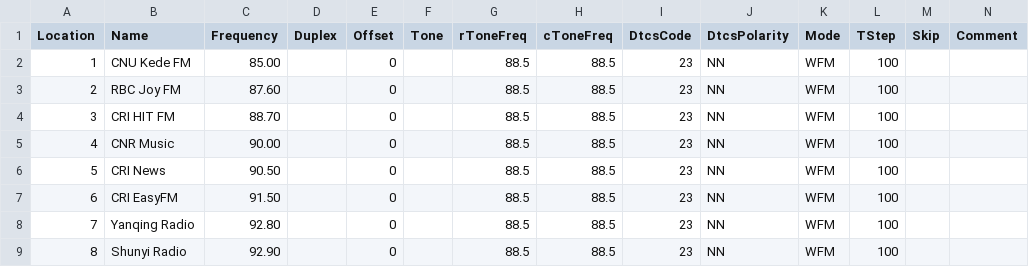
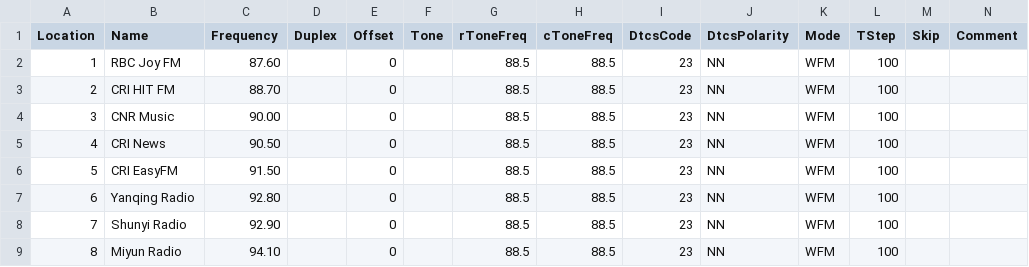
Before and after one commit to sgub/chirp-channels, a CSV file: Beijing_FM_Radio.csv, drawn as a sheet; only a part is shown; the shorter side is filled out with more unchanged rows; removed rows and columns are numbered as before the commit, all else as after; rows hold the shown columns only; the diff names each change by its address in the sheet, - before the commit and + after, or states it on an @@ line.

Commit message:
Update Beijing_FM_Radio.csv
remove off-air station 85.0

```diff
--- a/Beijing_FM_Radio.csv
+++ b/Beijing_FM_Radio.csv
-row 2: 1 | CNU Kede FM | 85.00 |  | 0 |  | 88.5 | 88.5 | 23 | NN | WFM | 100
@@ column A (Location) renumbered from row 2 down @@
```
